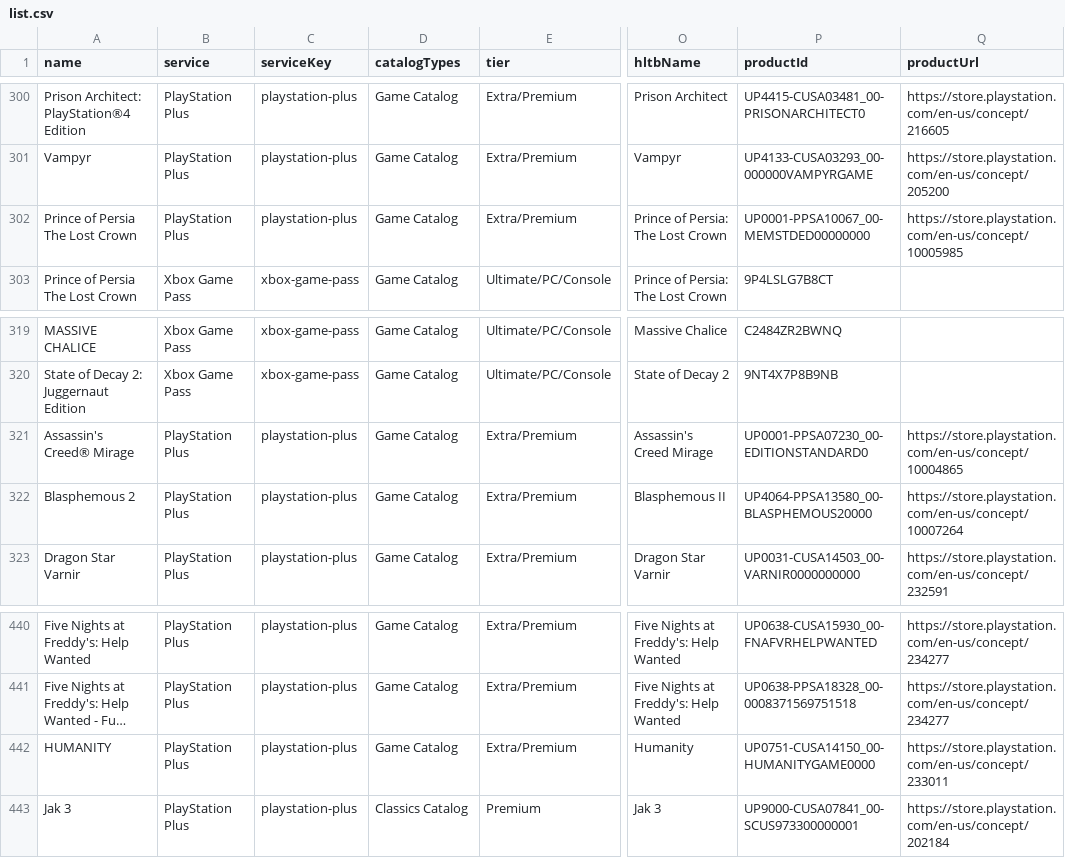
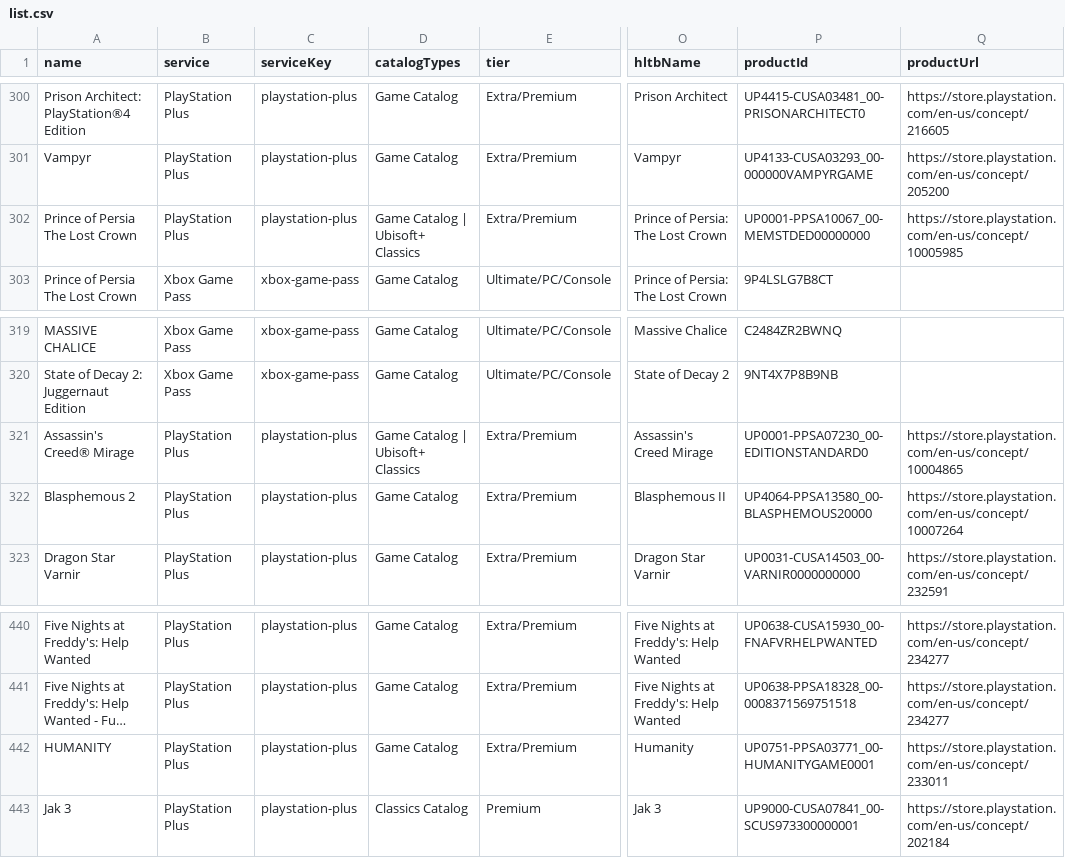
Before and after one commit to Xatpy/HowLongToBeatGamePass, a CSV file: data/list.csv, drawn as a sheet; only a part is shown, gaps mark what is left out; long unchanged cells end in …; the diff covers the shown part only; the diff names each change by its address in the sheet, - before the commit and + after, or states it on an @@ line.

```diff
--- a/data/list.csv
+++ b/data/list.csv
-D302 (catalogTypes): Game Catalog
+D302 (catalogTypes): Game Catalog | Ubisoft+ Classics
-D321 (catalogTypes): Game Catalog
+D321 (catalogTypes): Game Catalog | Ubisoft+ Classics
-P442 (productId): UP0751-CUSA14150_00-HUMANITYGAME0000
+P442 (productId): UP0751-PPSA03771_00-HUMANITYGAME0001
```
Also changed, not shown: 1 removed row and 8 edited cells elsewhere in this file, 3 other files.
